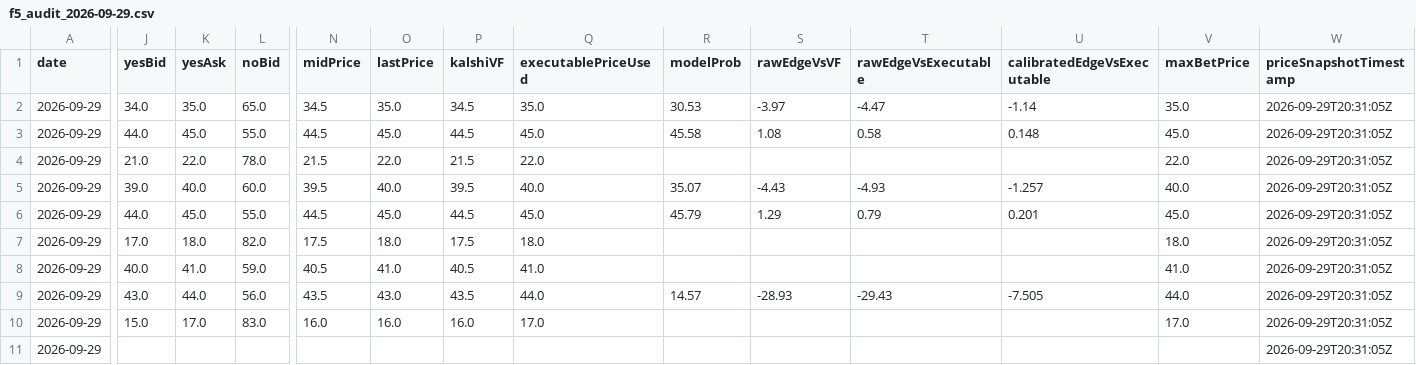
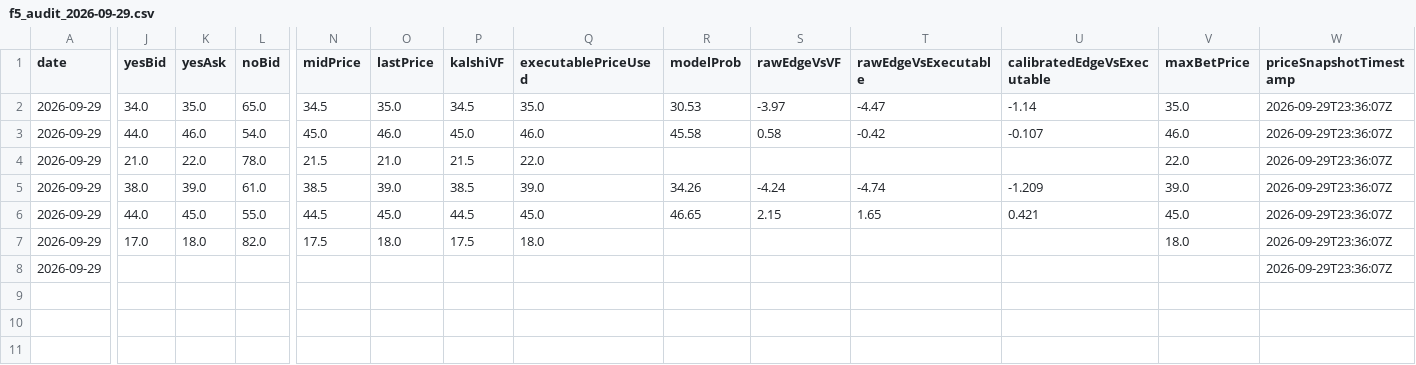
Before and after one commit to chmoses98/edge-finder-api, a CSV file: data/f5_audit_2026-09-29.csv, drawn as a sheet; only a part is shown, gaps mark what is left out; removed rows and columns are numbered as before the commit, all else as after; rows hold the shown columns only; the diff covers the shown part only; the diff names each change by its address in the sheet, - before the commit and + after, or states it on an @@ line.

```diff
--- a/data/f5_audit_2026-09-29.csv
+++ b/data/f5_audit_2026-09-29.csv
-W2:W7 (priceSnapshotTimestamp): 2026-09-29T20:31:05Z
+W2:W7 (priceSnapshotTimestamp): 2026-09-29T23:36:07Z
-K3 (yesAsk): 45.0
+K3 (yesAsk): 46.0
-L3 (noBid): 55.0
+L3 (noBid): 54.0
-N3 (midPrice): 44.5
+N3 (midPrice): 45.0
-O3 (lastPrice): 45.0
+O3 (lastPrice): 46.0
-P3 (kalshiVF): 44.5
+P3 (kalshiVF): 45.0
-Q3 (executablePriceUsed): 45.0
+Q3 (executablePriceUsed): 46.0
-S3 (rawEdgeVsVF): 1.08
+S3 (rawEdgeVsVF): 0.58
-T3 (rawEdgeVsExecutable): 0.58
+T3 (rawEdgeVsExecutable): -0.42
-U3 (calibratedEdgeVsExecutable): 0.148
+U3 (calibratedEdgeVsExecutable): -0.107
-V3 (maxBetPrice): 45.0
+V3 (maxBetPrice): 46.0
-O4 (lastPrice): 22.0
+O4 (lastPrice): 21.0
-J5 (yesBid): 39.0
+J5 (yesBid): 38.0
-K5 (yesAsk): 40.0
+K5 (yesAsk): 39.0
-L5 (noBid): 60.0
+L5 (noBid): 61.0
-N5 (midPrice): 39.5
+N5 (midPrice): 38.5
-O5 (lastPrice): 40.0
+O5 (lastPrice): 39.0
-P5 (kalshiVF): 39.5
+P5 (kalshiVF): 38.5
-Q5 (executablePriceUsed): 40.0
+Q5 (executablePriceUsed): 39.0
-R5 (modelProb): 35.07
+R5 (modelProb): 34.26
-S5 (rawEdgeVsVF): -4.43
+S5 (rawEdgeVsVF): -4.24
-T5 (rawEdgeVsExecutable): -4.93
+T5 (rawEdgeVsExecutable): -4.74
-U5 (calibratedEdgeVsExecutable): -1.257
+U5 (calibratedEdgeVsExecutable): -1.209
-V5 (maxBetPrice): 40.0
+V5 (maxBetPrice): 39.0
-R6 (modelProb): 45.79
+R6 (modelProb): 46.65
-S6 (rawEdgeVsVF): 1.29
+S6 (rawEdgeVsVF): 2.15
-T6 (rawEdgeVsExecutable): 0.79
+T6 (rawEdgeVsExecutable): 1.65
-U6 (calibratedEdgeVsExecutable): 0.201
+U6 (calibratedEdgeVsExecutable): 0.421
-row 8: 2026-09-29 | 40.0 | 41.0 | 59.0 | 40.5 | 41.0 | 40.5 | 41.0 |  |  |  |  | 41.0 | 2026-09-29T20:31:05Z
-row 9: 2026-09-29 | 43.0 | 44.0 | 56.0 | 43.5 | 43.0 | 43.5 | 44.0 | 14.57 | -28.93 | -29.43 | -7.505 | 44.0 | 2026-09-29T20:31:05Z
-row 10: 2026-09-29 | 15.0 | 17.0 | 83.0 | 16.0 | 16.0 | 16.0 | 17.0 |  |  |  |  | 17.0 | 2026-09-29T20:31:05Z
-W8 (priceSnapshotTimestamp): 2026-09-29T20:31:05Z
+W8 (priceSnapshotTimestamp): 2026-09-29T23:36:07Z
```
Also changed, not shown: 5 edited cells elsewhere in this file, data/lineup_audit_2026-09-29.csv, 26 other files.
